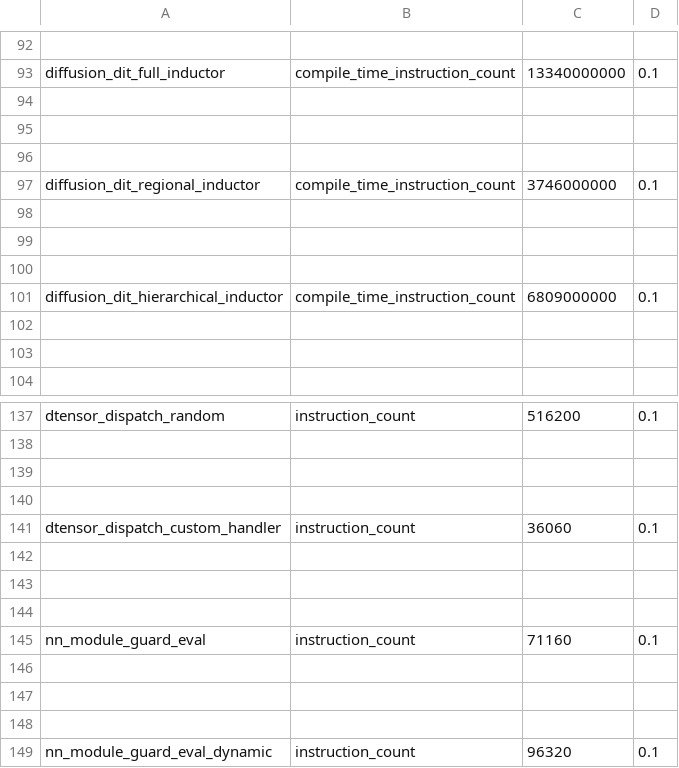
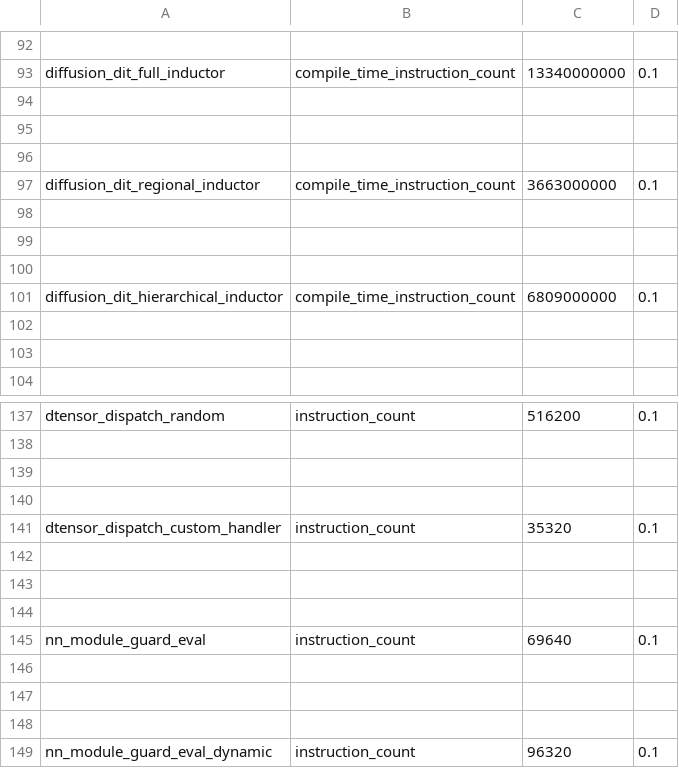
Before and after one commit to Anakinll/pytorch, a CSV file: benchmarks/dynamo/pr_time_benchmarks/expected_results.csv, drawn as a sheet; only a part is shown, gaps mark what is left out.

```diff
--- a/benchmarks/dynamo/pr_time_benchmarks/expected_results.csv
+++ b/benchmarks/dynamo/pr_time_benchmarks/expected_results.csv
@@ -96,3 +96,3 @@ diffusion_dit_full_inductor,compile_time_instruction_count,13340000000,0.1
 
-diffusion_dit_regional_inductor,compile_time_instruction_count,3746000000,0.1
+diffusion_dit_regional_inductor,compile_time_instruction_count,3663000000,0.1
 
@@ -140,3 +140,3 @@ dtensor_dispatch_random,instruction_count,516200,0.1
 
-dtensor_dispatch_custom_handler,instruction_count,36060,0.1
+dtensor_dispatch_custom_handler,instruction_count,35320,0.1
 
@@ -144,3 +144,3 @@ dtensor_dispatch_custom_handler,instruction_count,36060,0.1
 
-nn_module_guard_eval,instruction_count,71160,0.1
+nn_module_guard_eval,instruction_count,69640,0.1
 
```
Also changed, not shown: 1 other file.
